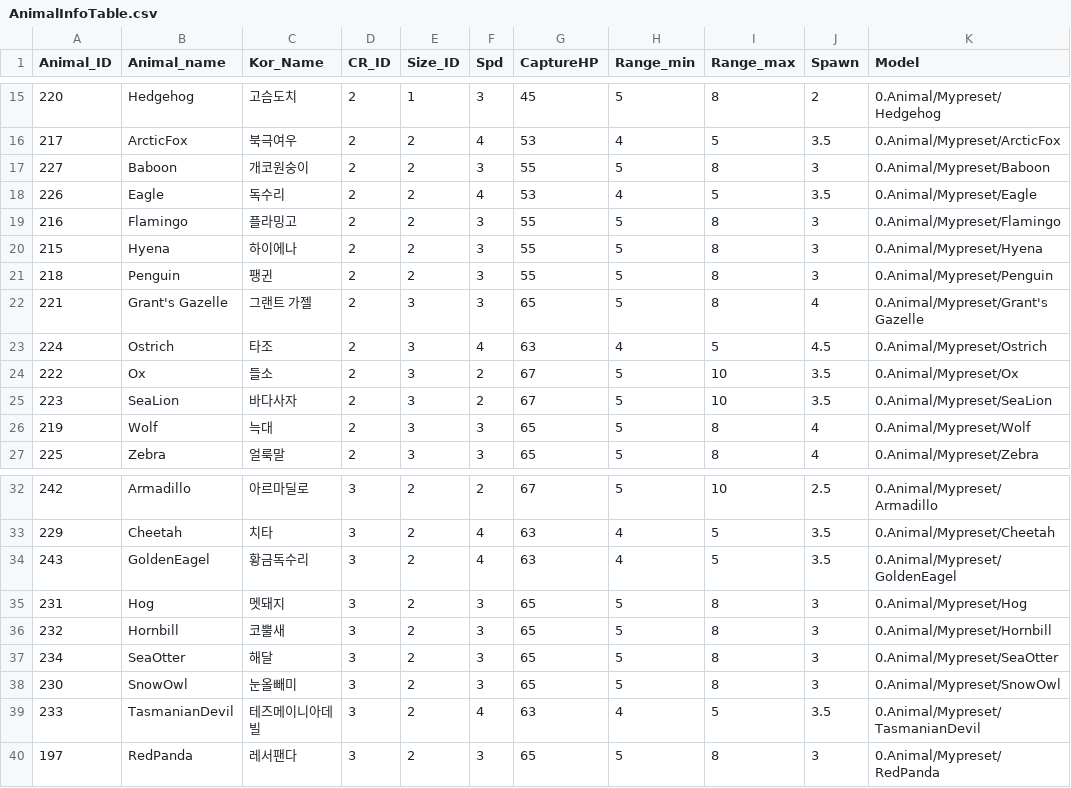
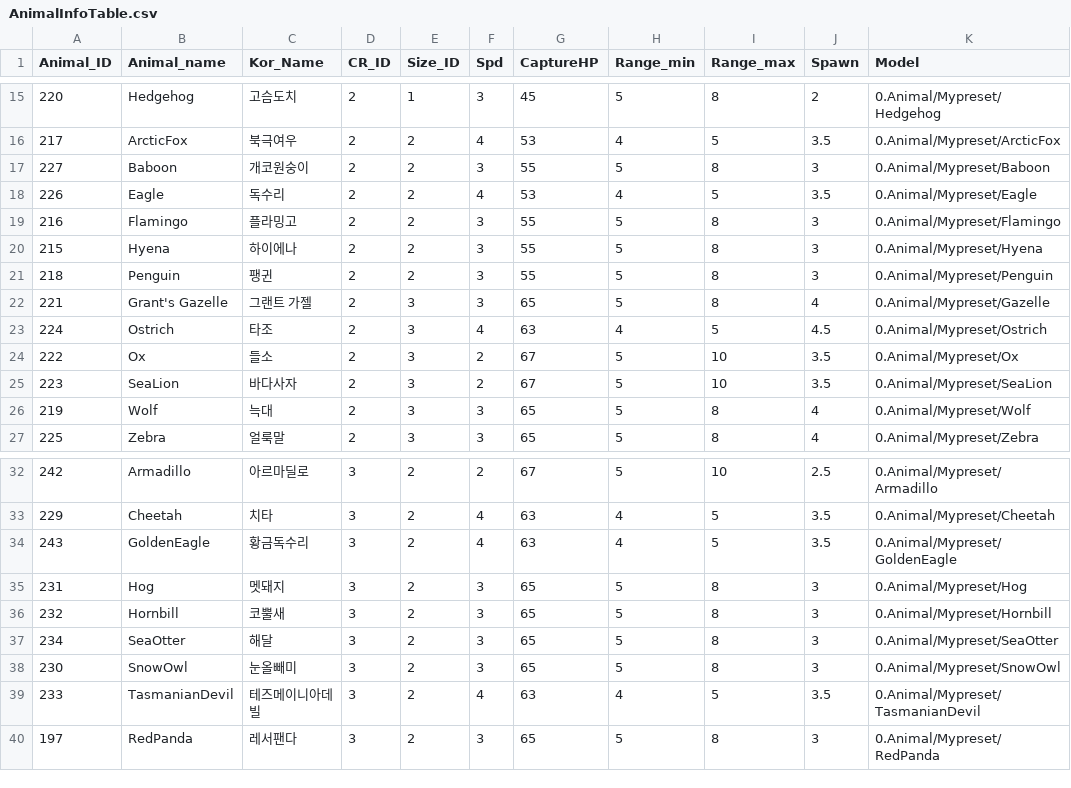
Before and after one commit to MM1152/CalmDown-Animals, a CSV file: Assets/Resources/DataTables/AnimalInfoTable.csv, drawn as a sheet; only a part is shown, gaps mark what is left out.

```diff
--- a/Assets/Resources/DataTables/AnimalInfoTable.csv
+++ b/Assets/Resources/DataTables/AnimalInfoTable.csv
@@ -21,3 +21,3 @@
 218,Penguin,팽귄,2,2,3,55,5,8,3,0.Animal/Mypreset/Penguin
-221,Grant's Gazelle,그랜트 가젤,2,3,3,65,5,8,4,0.Animal/Mypreset/Grant's Gazelle
+221,Grant's Gazelle,그랜트 가젤,2,3,3,65,5,8,4,0.Animal/Mypreset/Gazelle
 224,Ostrich,타조,2,3,4,63,4,5,4.5,0.Animal/Mypreset/Ostrich
@@ -33,3 +33,3 @@
 229,Cheetah,치타,3,2,4,63,4,5,3.5,0.Animal/Mypreset/Cheetah
-243,GoldenEagel,황금독수리,3,2,4,63,4,5,3.5,0.Animal/Mypreset/GoldenEagel
+243,GoldenEagle,황금독수리,3,2,4,63,4,5,3.5,0.Animal/Mypreset/GoldenEagle
 231,Hog,멧돼지,3,2,3,65,5,8,3,0.Animal/Mypreset/Hog
```
Also changed, not shown: 20 other files.
